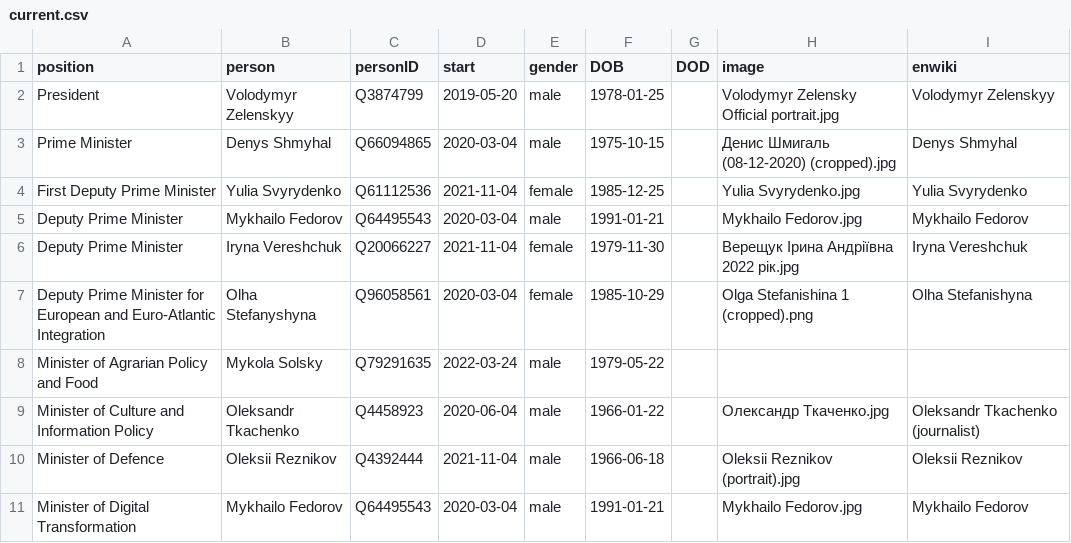
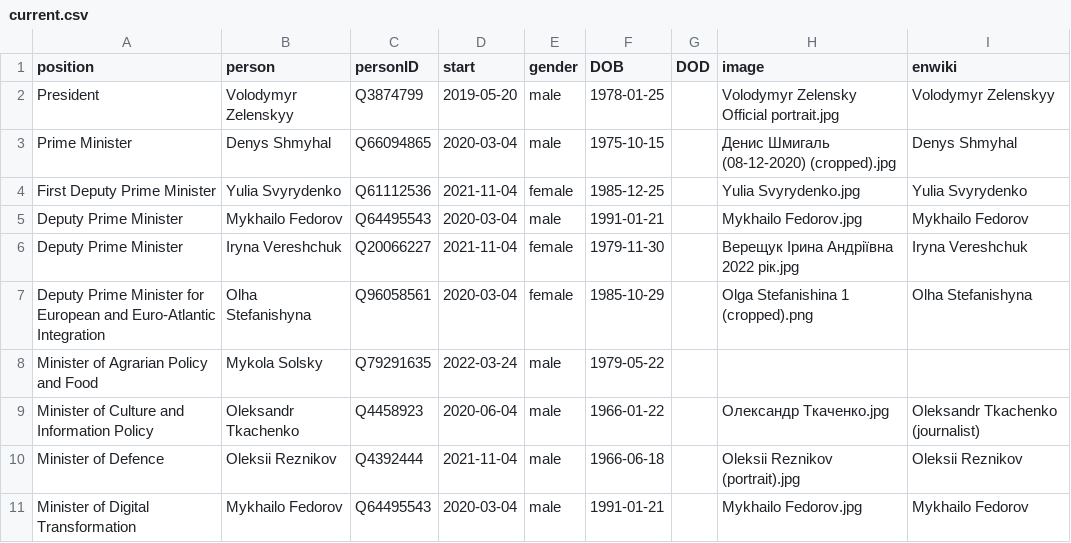
Before and after one commit to every-politician-scrapers/ukraine-cabinet, a CSV file: html/current.csv, drawn as a sheet; only a part is shown.

```diff
--- a/html/current.csv
+++ b/html/current.csv
@@ -6,3 +6,3 @@ Deputy Prime Minister,Mykhailo Fedorov,Q64495543,2020-03-04,male,1991-01-21,,Myk
 Deputy Prime Minister,Iryna Vereshchuk,Q20066227,2021-11-04,female,1979-11-30,,Верещук Ірина Андріївна 2022 рік.jpg,Iryna Vereshchuk
-Deputy Prime Minister for European and Euro-Atlantic Integration,Olha Stefanyshyna,Q96058561,2020-03-04,female,1985-10-29,,Olga Stefanishina 1 (cropped).png,Olha Stefanishyna
+Deputy Prime Minister for European and Euro-Atlantic Integration,Olha Stefanishyna,Q96058561,2020-03-04,female,1985-10-29,,Olga Stefanishina 1 (cropped).png,Olha Stefanishyna
 Minister of Agrarian Policy and Food,Mykola Solsky,Q79291635,2022-03-24,male,1979-05-22,,,
```
Also changed, not shown: html/family.csv, html/holders21.csv, 1 other file.
